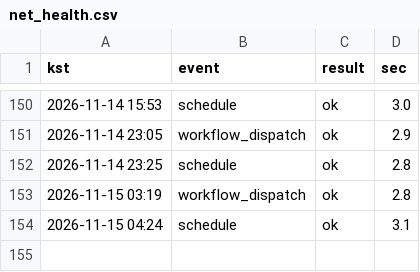
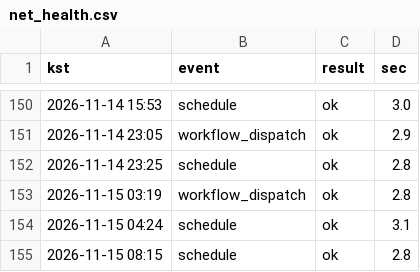
Before and after one commit to whereisjg/g2b-bid-data, a CSV file: logs/net_health.csv, drawn as a sheet; only a part is shown, gaps mark what is left out.

```diff
--- a/logs/net_health.csv
+++ b/logs/net_health.csv
@@ -154 +154,2 @@ kst,event,result,sec
 2026-11-15 04:24,schedule,ok,3.1
+2026-11-15 08:15,schedule,ok,2.8
```
Also changed, not shown: 2 other files.
